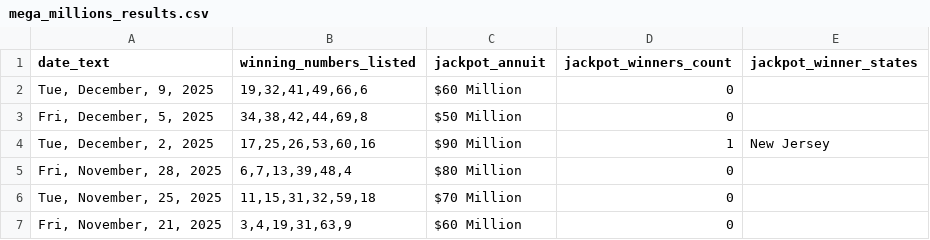
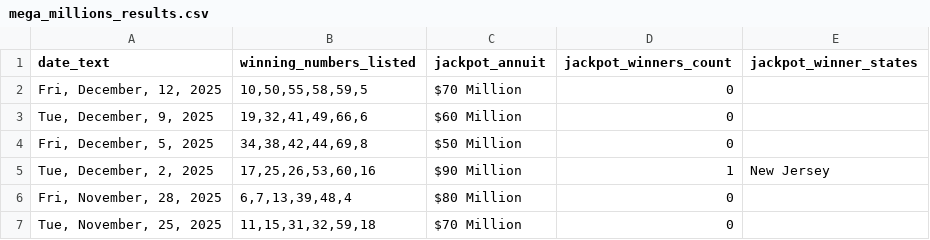
Before and after one commit to d3sktopfusion-cloud/mp_result, a CSV file: mega_millions_results.csv, drawn as a sheet; only a part is shown; the shorter side is filled out with more unchanged rows.

```diff
--- a/mega_millions_results.csv
+++ b/mega_millions_results.csv
@@ -1,2 +1,3 @@
 date_text,winning_numbers_listed,jackpot_annuit,jackpot_winners_count,jackpot_winner_states
+"Fri, December, 12, 2025","10,50,55,58,59,5",$70 Million,0,
 "Tue, December, 9, 2025","19,32,41,49,66,6",$60 Million,0,
```
Also changed, not shown: powerball_results.csv, 1 other file.
